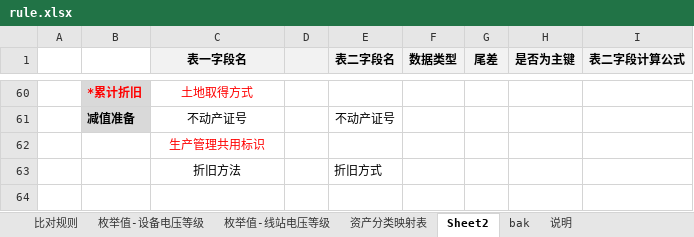
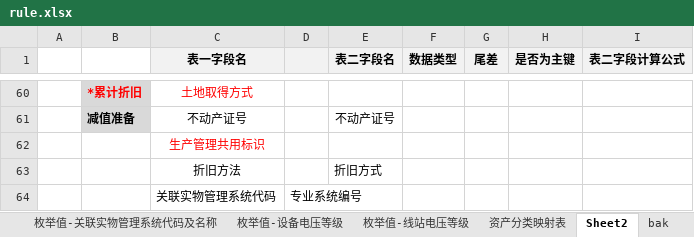
Before and after one commit to crystalaa/pythonProject, an Excel workbook: jiangsu/sapCheck/rule.xlsx, sheet Sheet2, drawn as a sheet; only a part is shown, gaps mark what is left out; values as stored, in another font and other column widths than the file's, no borders; the diff names each change by its address in the sheet, - before the commit and + after, or states it on an @@ line.

```diff
--- a/jiangsu/sapCheck/rule.xlsx (sheet Sheet2)
+++ b/jiangsu/sapCheck/rule.xlsx (sheet Sheet2)
+sheet tab: 枚举值-关联实物管理系统代码及名称
+row 64:  |  | 关联实物管理系统代码 | 专业系统编号
```
Also changed, not shown: sheet 比对规则, 2 other files.
